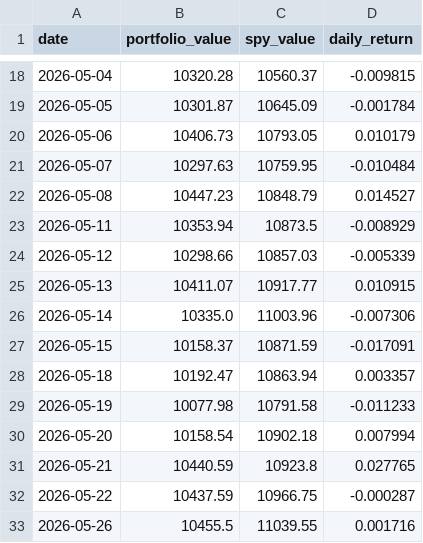
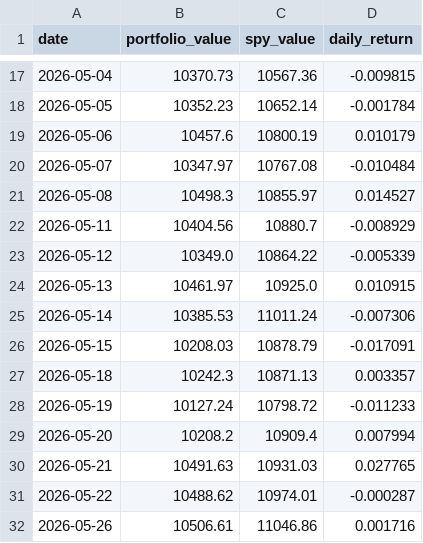
Before and after one commit to RamaAkach/OPIM-5641---Final-Project, a CSV file: results/paper_trading.csv, drawn as a sheet; only a part is shown, gaps mark what is left out; the diff covers the shown part only.

```diff
--- a/results/paper_trading.csv
+++ b/results/paper_trading.csv
@@ -18,16 +17,16 @@ date,portfolio_value,spy_value,daily_return
-2026-05-04,10320.28,10560.37,-0.009815
-2026-05-05,10301.87,10645.09,-0.001784
-2026-05-06,10406.73,10793.05,0.010179
-2026-05-07,10297.63,10759.95,-0.010484
-2026-05-08,10447.23,10848.79,0.014527
-2026-05-11,10353.94,10873.5,-0.008929
-2026-05-12,10298.66,10857.03,-0.005339
-2026-05-13,10411.07,10917.77,0.010915
-2026-05-14,10335.0,11003.96,-0.007306
-2026-05-15,10158.37,10871.59,-0.017091
-2026-05-18,10192.47,10863.94,0.003357
-2026-05-19,10077.98,10791.58,-0.011233
-2026-05-20,10158.54,10902.18,0.007994
-2026-05-21,10440.59,10923.8,0.027765
-2026-05-22,10437.59,10966.75,-0.000287
-2026-05-26,10455.5,11039.55,0.001716
+2026-05-04,10370.73,10567.36,-0.009815
+2026-05-05,10352.23,10652.14,-0.001784
+2026-05-06,10457.6,10800.19,0.010179
+2026-05-07,10347.97,10767.08,-0.010484
+2026-05-08,10498.3,10855.97,0.014527
+2026-05-11,10404.56,10880.7,-0.008929
+2026-05-12,10349.0,10864.22,-0.005339
+2026-05-13,10461.97,10925.0,0.010915
+2026-05-14,10385.53,11011.24,-0.007306
+2026-05-15,10208.03,10878.79,-0.017091
+2026-05-18,10242.3,10871.13,0.003357
+2026-05-19,10127.24,10798.72,-0.011233
+2026-05-20,10208.2,10909.4,0.007994
+2026-05-21,10491.63,10931.03,0.027765
+2026-05-22,10488.62,10974.01,-0.000287
+2026-05-26,10506.61,11046.86,0.001716
```
Also changed, not shown: 1 added row, 1 removed row and 32 edited cells elsewhere in this file, results/weight_history.csv, 7 other files.
